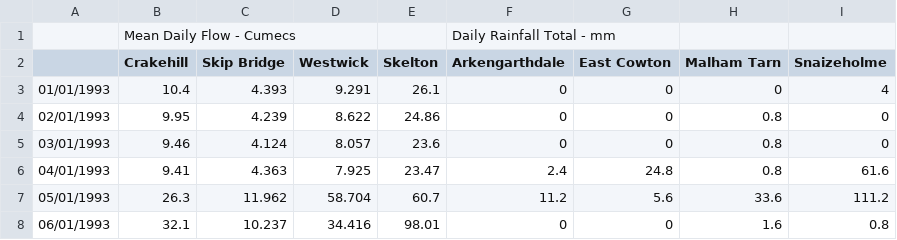
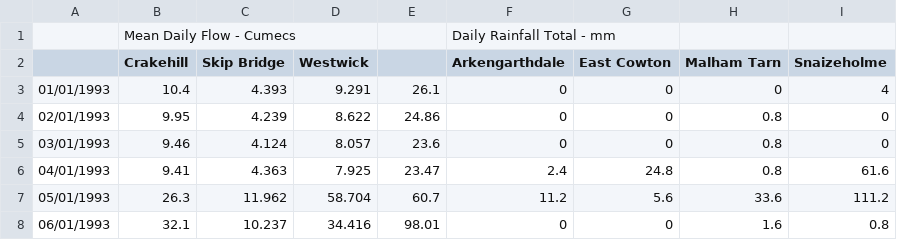
Before and after one commit to ORead6/AI-ANN, a CSV file: DataSet.csv, drawn as a sheet; only a part is shown.

```diff
--- a/DataSet.csv
+++ b/DataSet.csv
@@ -1,3 +1,3 @@
 ,Mean Daily Flow - Cumecs,,,,Daily Rainfall Total - mm,,,
-,Crakehill,Skip Bridge,Westwick,Skelton,Arkengarthdale,East Cowton,Malham Tarn,Snaizeholme
+,Crakehill,Skip Bridge,Westwick,,Arkengarthdale,East Cowton,Malham Tarn,Snaizeholme
 01/01/1993,10.4,4.393,9.291,26.1,0,0,0,4
```
Also changed, not shown: 5 other files.
